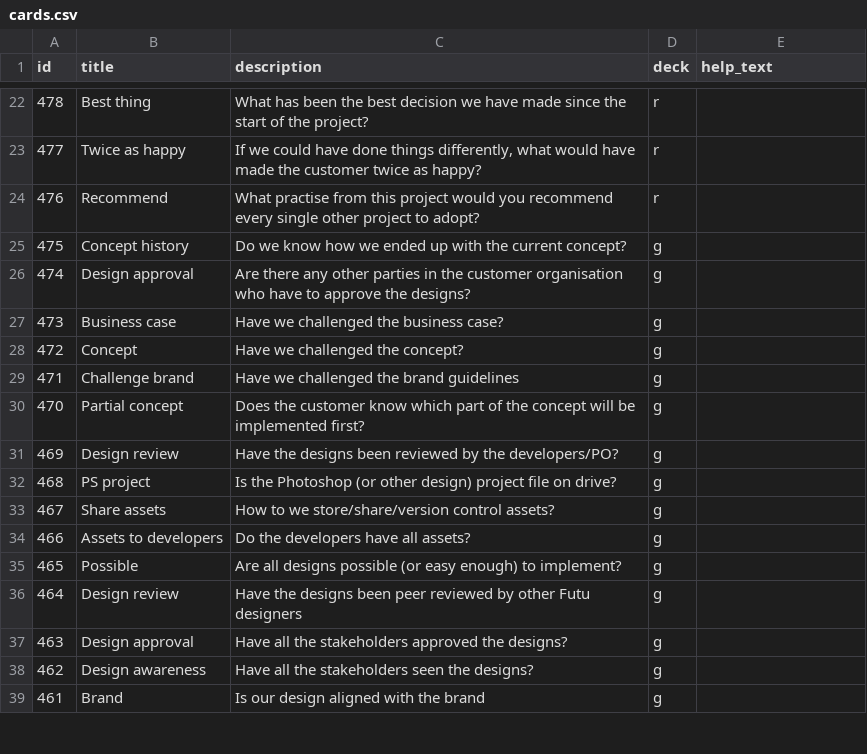
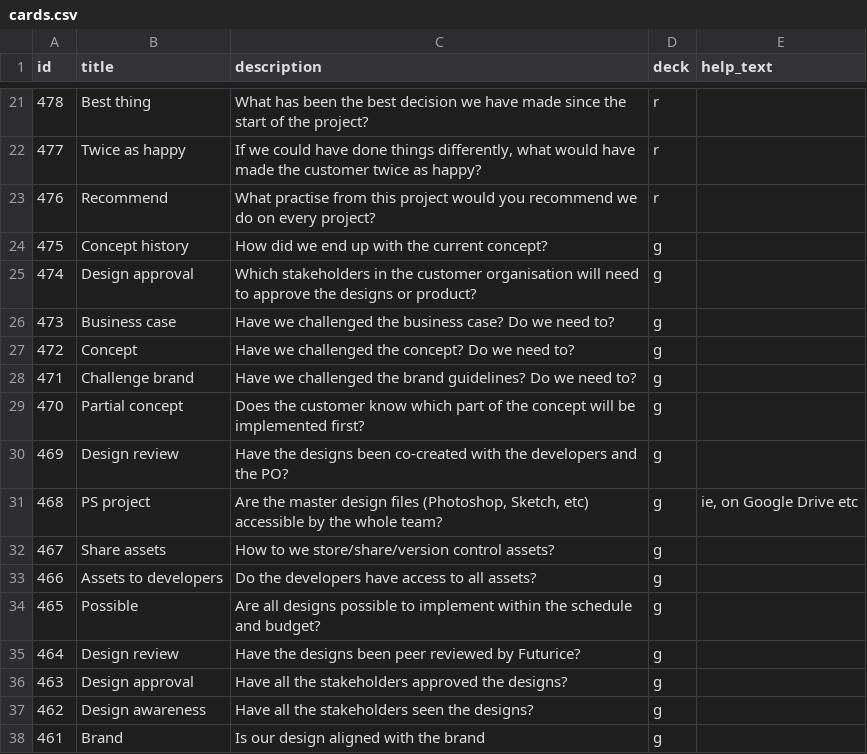
Before and after one commit to futurice/projectnavigationgame, a CSV file: src/cards.csv, drawn as a sheet; only a part is shown, gaps mark what is left out; the diff covers the shown part only.

```diff
--- a/src/cards.csv
+++ b/src/cards.csv
@@ -23,15 +22,15 @@ id,title,description,deck,help_text
 477,Twice as happy,"If we could have done things differently, what would have made the customer twice as happy?",r,
-476,Recommend,What practise from this project would you recommend every single other project to adopt?,r,
-475,Concept history,Do we know how we ended up with the current concept?,g,
-474,Design approval,Are there any other parties in the customer organisation who have to approve the designs?,g,
-473,Business case,Have we challenged the business case?,g,
-472,Concept,Have we challenged the concept?,g,
-471,Challenge brand,Have we challenged the brand guidelines,g,
+476,Recommend,What practise from this project would you recommend we do on every project?,r,
+475,Concept history,How did we end up with the current concept?,g,
+474,Design approval,Which stakeholders in the customer organisation will need to approve the designs or product?,g,
+473,Business case,Have we challenged the business case? Do we need to?,g,
+472,Concept,Have we challenged the concept? Do we need to?,g,
+471,Challenge brand,Have we challenged the brand guidelines? Do we need to?,g,
 470,Partial concept,Does the customer know which part of the concept will be implemented first?,g,
-469,Design review,Have the designs been reviewed by the developers/PO?,g,
-468,PS project,Is the Photoshop (or other design) project file on drive?,g,
+469,Design review,Have the designs been co-created with the developers and the PO?,g,
+468,PS project,"Are the master design files (Photoshop, Sketch, etc) accessible by the whole team?",g,"ie, on Google Drive etc"
 467,Share assets,How to we store/share/version control assets?,g,
-466,Assets to developers,Do the developers have all assets?,g,
-465,Possible,Are all designs possible (or easy enough) to implement?,g,
-464,Design review,Have the designs been peer reviewed by other Futu designers,g,
+466,Assets to developers,Do the developers have access to all assets?,g,
+465,Possible,Are all designs possible to implement within the schedule and budget?,g,
+464,Design review,Have the designs been peer reviewed by Futurice?,g,
 463,Design approval,Have all the stakeholders approved the designs?,g,
```
Also changed, not shown: 1 removed row and 18 edited cells elsewhere in this file.
